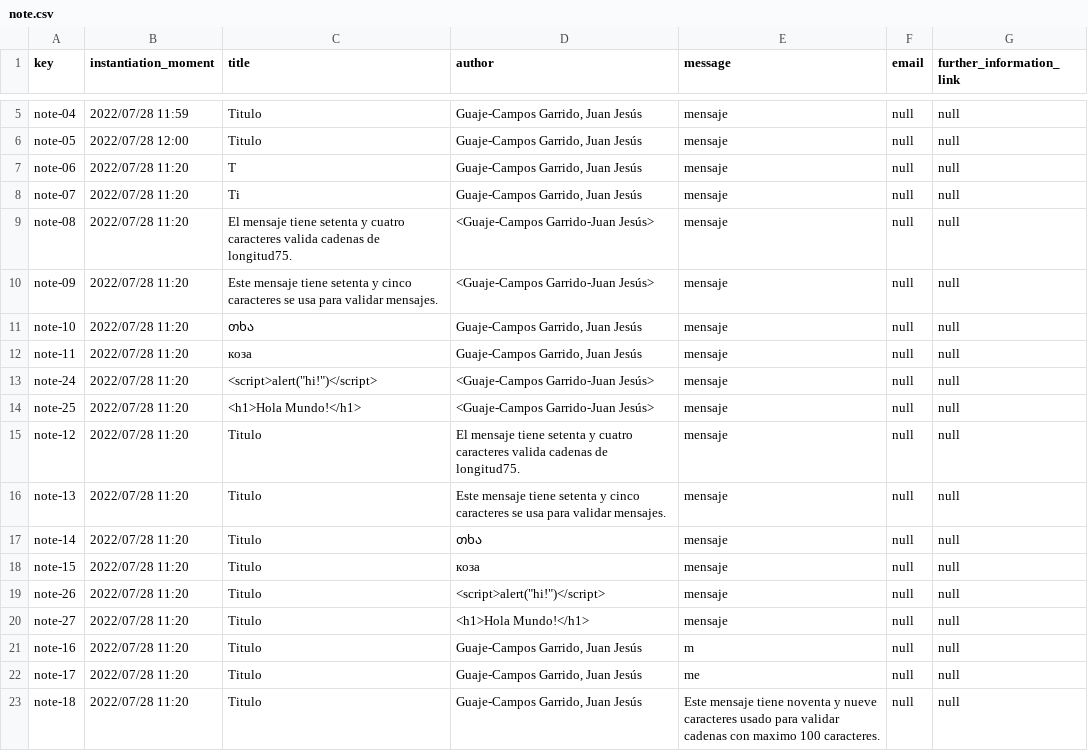
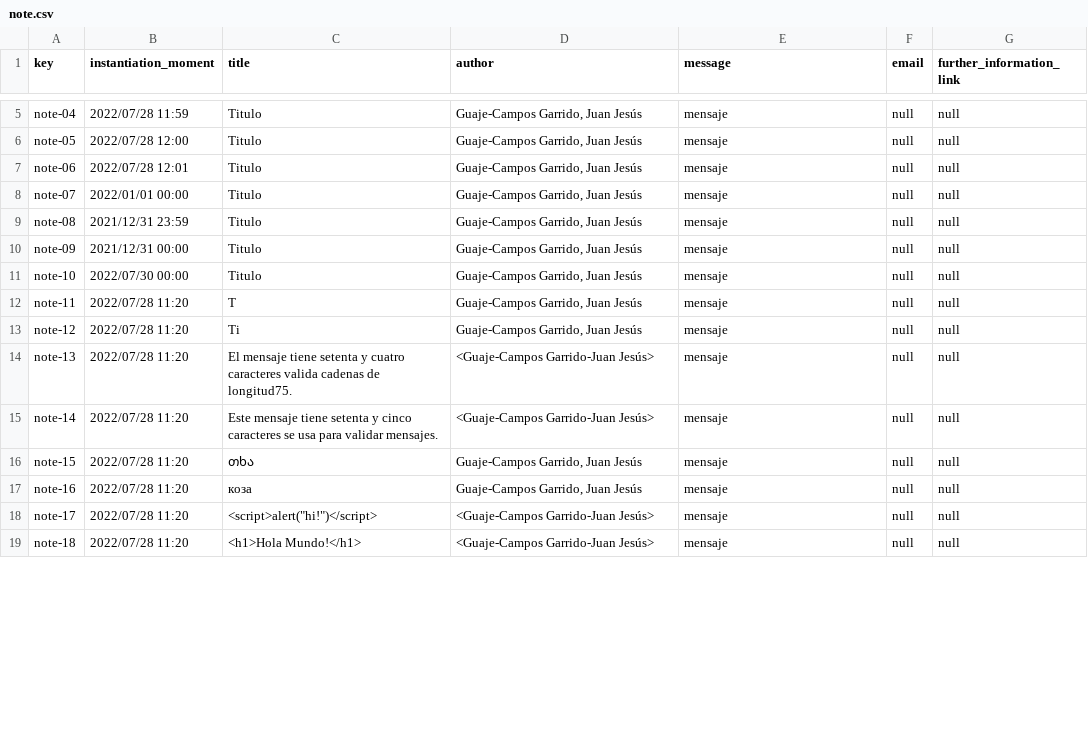
Before and after one commit to Alejandrocg024/Acme-L3, a CSV file: src/main/webapp/WEB-INF/resources/sample-data/note.csv, drawn as a sheet; only a part is shown, gaps mark what is left out; the diff covers the shown part only.

Commit message:
Little fix in list notes feature Fixes #374

```diff
--- a/src/main/webapp/WEB-INF/resources/sample-data/note.csv
+++ b/src/main/webapp/WEB-INF/resources/sample-data/note.csv
@@ -6,18 +6,14 @@ note-04,2022/07/28 11:59,Titulo,"Guaje-Campos Garrido, Juan Jesús",mensaje,null
 note-05,2022/07/28 12:00,Titulo,"Guaje-Campos Garrido, Juan Jesús",mensaje,null,null
-note-06,2022/07/28 11:20,T,"Guaje-Campos Garrido, Juan Jesús",mensaje,null,null
-note-07,2022/07/28 11:20,Ti,"Guaje-Campos Garrido, Juan Jesús",mensaje,null,null
-note-08,2022/07/28 11:20,El mensaje tiene setenta y cuatro caracteres valida cadenas de longitud75.,<Guaje-Campos Garrido-Juan Jesús>,mensaje,null,null
-note-09,2022/07/28 11:20,Este mensaje tiene setenta y cinco caracteres se usa para validar mensajes.,<Guaje-Campos Garrido-Juan Jesús>,mensaje,null,null
-note-10,2022/07/28 11:20,თხა,"Guaje-Campos Garrido, Juan Jesús",mensaje,null,null
-note-11,2022/07/28 11:20,коза,"Guaje-Campos Garrido, Juan Jesús",mensaje,null,null
-note-24,2022/07/28 11:20,<script>alert("hi!")</script>,<Guaje-Campos Garrido-Juan Jesús>,mensaje,null,null
-note-25,2022/07/28 11:20,<h1>Hola Mundo!</h1>,<Guaje-Campos Garrido-Juan Jesús>,mensaje,null,null
-note-12,2022/07/28 11:20,Titulo,El mensaje tiene setenta y cuatro caracteres valida cadenas de longitud75.,mensaje,null,null
-note-13,2022/07/28 11:20,Titulo,Este mensaje tiene setenta y cinco caracteres se usa para validar mensajes.,mensaje,null,null
-note-14,2022/07/28 11:20,Titulo,თხა,mensaje,null,null
-note-15,2022/07/28 11:20,Titulo,коза,mensaje,null,null
-note-26,2022/07/28 11:20,Titulo,<script>alert("hi!")</script>,mensaje,null,null
-note-27,2022/07/28 11:20,Titulo,<h1>Hola Mundo!</h1>,mensaje,null,null
-note-16,2022/07/28 11:20,Titulo,"Guaje-Campos Garrido, Juan Jesús",m,null,null
-note-17,2022/07/28 11:20,Titulo,"Guaje-Campos Garrido, Juan Jesús",me,null,null
-note-18,2022/07/28 11:20,Titulo,"Guaje-Campos Garrido, Juan Jesús",Este mensaje tiene noventa y nueve caracteres usado para validar cadenas con maximo 100 caracteres.,null,null
+note-06,2022/07/28 12:01,Titulo,"Guaje-Campos Garrido, Juan Jesús",mensaje,null,null
+note-07,2022/01/01 00:00,Titulo,"Guaje-Campos Garrido, Juan Jesús",mensaje,null,null
+note-08,2021/12/31 23:59,Titulo,"Guaje-Campos Garrido, Juan Jesús",mensaje,null,null
+note-09,2021/12/31 00:00,Titulo,"Guaje-Campos Garrido, Juan Jesús",mensaje,null,null
+note-10,2022/07/30 00:00,Titulo,"Guaje-Campos Garrido, Juan Jesús",mensaje,null,null
+note-11,2022/07/28 11:20,T,"Guaje-Campos Garrido, Juan Jesús",mensaje,null,null
+note-12,2022/07/28 11:20,Ti,"Guaje-Campos Garrido, Juan Jesús",mensaje,null,null
+note-13,2022/07/28 11:20,El mensaje tiene setenta y cuatro caracteres valida cadenas de longitud75.,<Guaje-Campos Garrido-Juan Jesús>,mensaje,null,null
+note-14,2022/07/28 11:20,Este mensaje tiene setenta y cinco caracteres se usa para validar mensajes.,<Guaje-Campos Garrido-Juan Jesús>,mensaje,null,null
+note-15,2022/07/28 11:20,თხა,"Guaje-Campos Garrido, Juan Jesús",mensaje,null,null
+note-16,2022/07/28 11:20,коза,"Guaje-Campos Garrido, Juan Jesús",mensaje,null,null
+note-17,2022/07/28 11:20,<script>alert("hi!")</script>,<Guaje-Campos Garrido-Juan Jesús>,mensaje,null,null
+note-18,2022/07/28 11:20,<h1>Hola Mundo!</h1>,<Guaje-Campos Garrido-Juan Jesús>,mensaje,null,null
```
Also changed, not shown: 9 added rows and 11 edited cells elsewhere in this file, 1 other file.
